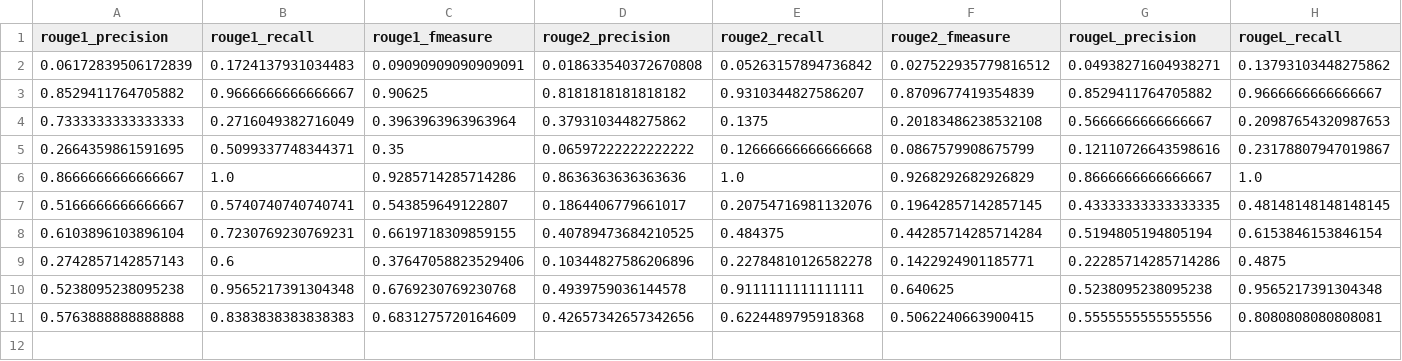
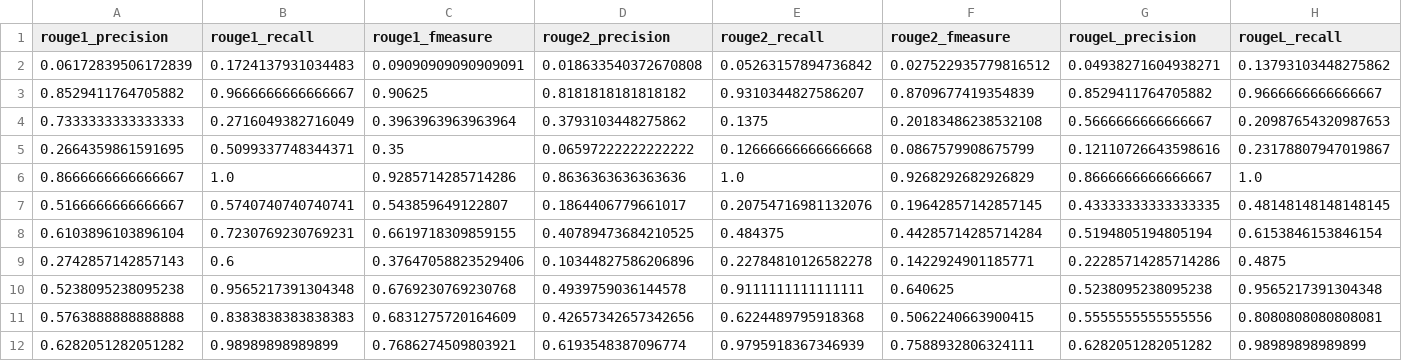
Before and after one commit to WzLaughez/RAG, a CSV file: rouge_score_deepseek-r1.csv, drawn as a sheet; only a part is shown; rows hold the shown columns only; the diff names each change by its address in the sheet, - before the commit and + after, or states it on an @@ line.

```diff
--- a/rouge_score_deepseek-r1.csv
+++ b/rouge_score_deepseek-r1.csv
+row 12: 0.6282051282051282 | 0.98989898989899 | 0.7686274509803921 | 0.6193548387096774 | 0.9795918367346939 | 0.7588932806324111 | 0.6282051282051282 | 0.98989898989899
```
Also changed, not shown: 11 other files.
